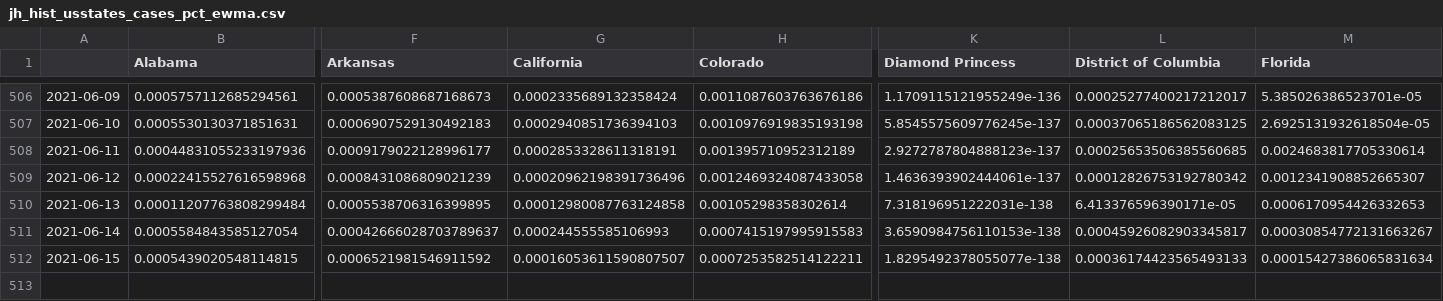
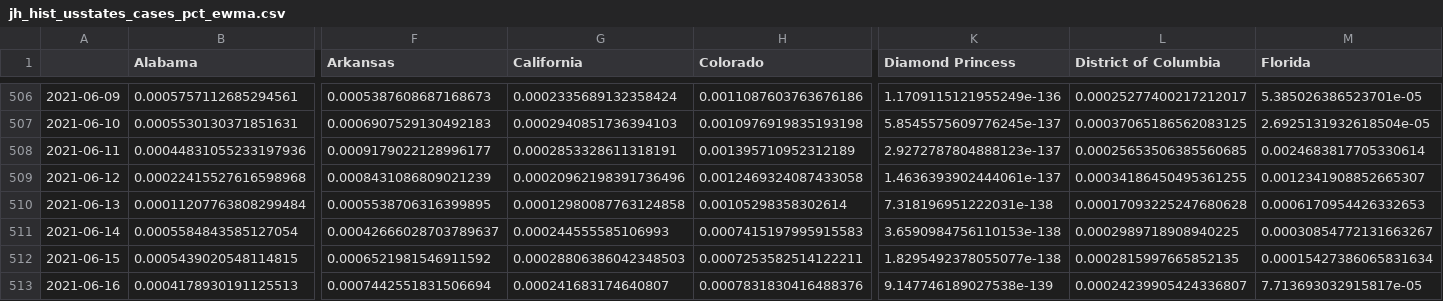
Before and after one commit to BrianLDev/Covid19_Analytics, a CSV file: Datasets/JH/jh_hist_usstates_cases_pct_ewma.csv, drawn as a sheet; only a part is shown, gaps mark what is left out; rows hold the shown columns only; the diff names each change by its address in the sheet, - before the commit and + after, or states it on an @@ line.

```diff
--- a/Datasets/JH/jh_hist_usstates_cases_pct_ewma.csv
+++ b/Datasets/JH/jh_hist_usstates_cases_pct_ewma.csv
-L509 (District of Columbia): 0.00012826753192780342
+L509 (District of Columbia): 0.00034186450495361255
-L510 (District of Columbia): 6.413376596390171e-05
+L510 (District of Columbia): 0.00017093225247680628
-L511 (District of Columbia): 0.00045926082903345817
+L511 (District of Columbia): 0.0002989718908940225
-G512 (California): 0.00016053611590807507
+G512 (California): 0.00028806386042348503
-L512 (District of Columbia): 0.00036174423565493133
+L512 (District of Columbia): 0.0002815997665852135
+row 513: 2021-06-16 | 0.0004178930191125513 | 0.0007442551831506694 | 0.000241683174640807 | 0.0007831830416488376 | 9.147746189027538e-139 | 0.00024239905424336807 | 7.713693032915817e-05
```
Also changed, not shown: Datasets/JH/jh_hist_countries_cases.csv, Datasets/JH/jh_hist_countries_recovered.csv, 19 other files.
